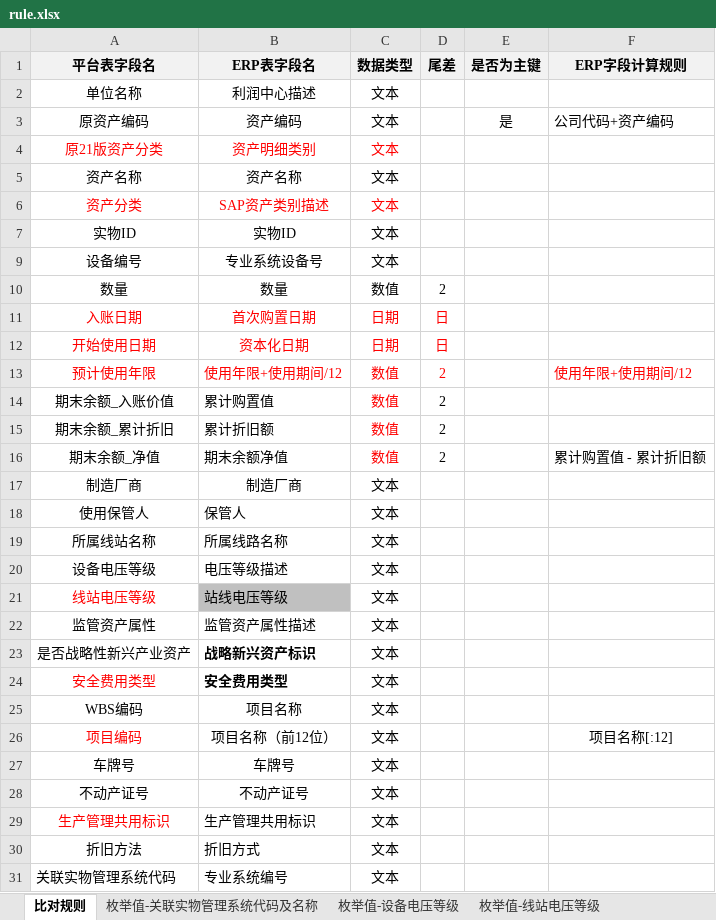
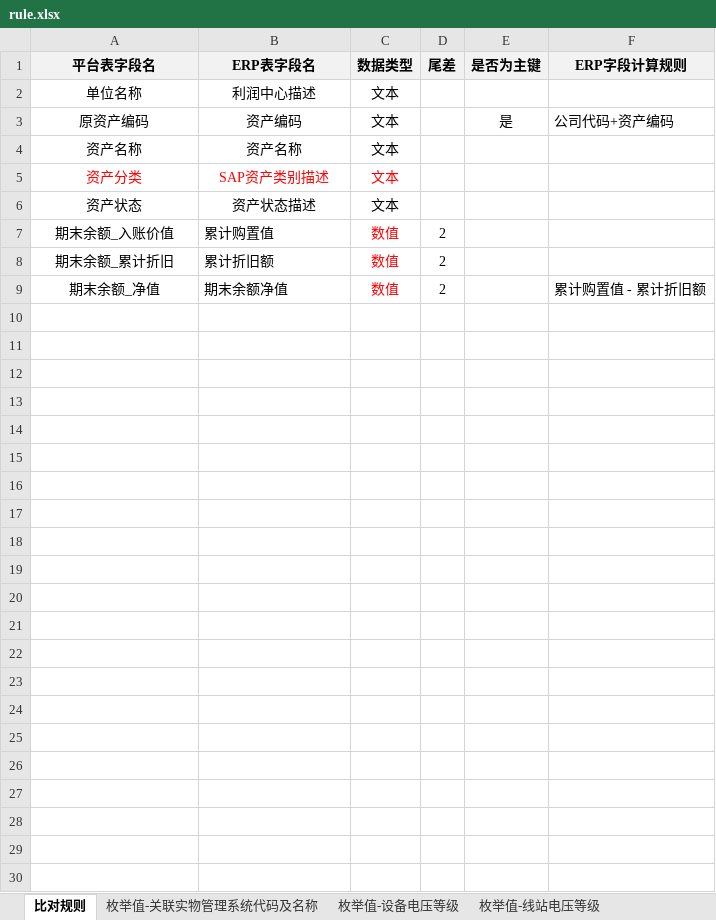
Before and after one commit to crystalaa/pythonProject, an Excel workbook: jiangsu/erp_compare_sqlite/rule.xlsx, sheet 比对规则, drawn as a sheet; values as stored, in another font and other column widths than the file's, no borders; removed rows and columns are numbered as before the commit, all else as after; the diff names each change by its address in the sheet, - before the commit and + after, or states it on an @@ line.

```diff
--- a/jiangsu/erp_compare_sqlite/rule.xlsx (sheet 比对规则)
+++ b/jiangsu/erp_compare_sqlite/rule.xlsx (sheet 比对规则)
-row 4: 原21版资产分类 | 资产明细类别 | 文本
-row 7: 实物ID | 实物ID | 文本
-row 9: 设备编号 | 专业系统设备号 | 文本
-row 10: 数量 | 数量 | 数值 | 2
-row 11: 入账日期 | 首次购置日期 | 日期 | 日
-row 12: 开始使用日期 | 资本化日期 | 日期 | 日
-row 13: 预计使用年限 | 使用年限+使用期间/12 | 数值 | 2 |  | 使用年限+使用期间/12
@@ row 6 unhidden: 资产状态 | 资产状态描述 | 文本 @@
-row 17: 制造厂商 | 制造厂商 | 文本
-row 18: 使用保管人 | 保管人 | 文本
-row 19: 所属线站名称 | 所属线路名称 | 文本
-row 20: 设备电压等级 | 电压等级描述 | 文本
-row 21: 线站电压等级 | 站线电压等级 | 文本
-row 22: 监管资产属性 | 监管资产属性描述 | 文本
-row 23: 是否战略性新兴产业资产 | 战略新兴资产标识 | 文本
-row 24: 安全费用类型 | 安全费用类型 | 文本
-row 25: WBS编码 | 项目名称 | 文本
-row 26: 项目编码 | 项目名称（前12位） | 文本 |  |  | 项目名称[:12]
-row 27: 车牌号 | 车牌号 | 文本
-row 28: 不动产证号 | 不动产证号 | 文本
-row 29: 生产管理共用标识 | 生产管理共用标识 | 文本
-row 30: 折旧方法 | 折旧方式 | 文本
-row 31: 关联实物管理系统代码 | 专业系统编号 | 文本
```
Also changed, not shown: other sheet tabs, 3 other files.
